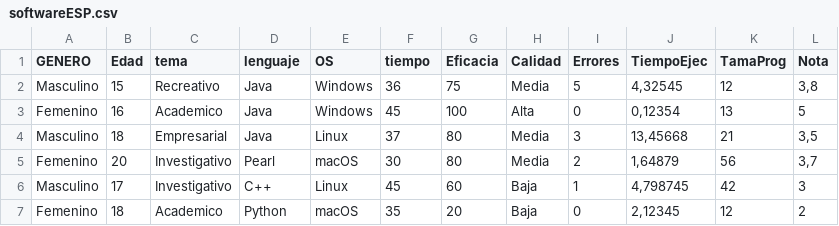
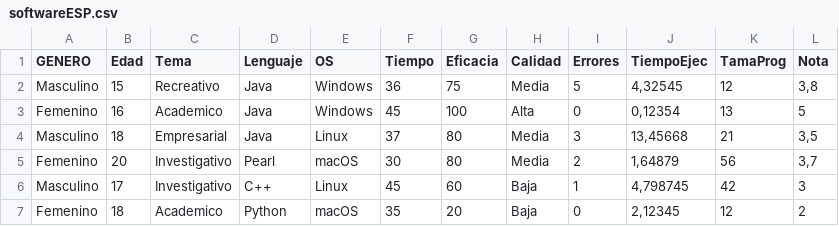
Before and after one commit to hmendozar17/R-Learning, a CSV file: Datasets/softwareESP.csv, drawn as a sheet; only a part is shown.

```diff
--- a/Datasets/softwareESP.csv
+++ b/Datasets/softwareESP.csv
@@ -1,2 +1,2 @@
-GENERO;Edad;tema;lenguaje;OS;tiempo;Eficacia;Calidad;Errores;TiempoEjec;TamaProg;Nota
+GENERO;Edad;Tema;Lenguaje;OS;Tiempo;Eficacia;Calidad;Errores;TiempoEjec;TamaProg;Nota
 Masculino;15;Recreativo;Java;Windows;36;75;Media;5;4,32545;12;3,8
```
Also changed, not shown: 1 other file.
